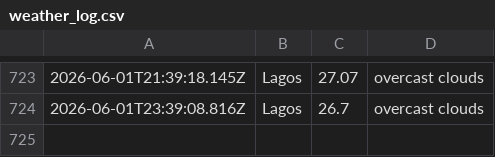
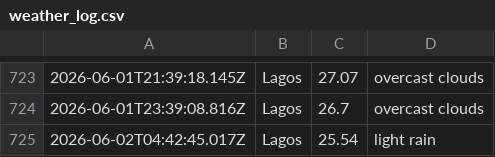
Before and after one commit to Obiuno/waether-api, a CSV file: data/weather_log.csv, drawn as a sheet; only a part is shown, gaps mark what is left out; the diff names each change by its address in the sheet, - before the commit and + after, or states it on an @@ line.

```diff
--- a/data/weather_log.csv
+++ b/data/weather_log.csv
+row 725: 2026-06-02T04:42:45.017Z | Lagos | 25.54 | light rain
```
Also changed, not shown: 1 other file.
